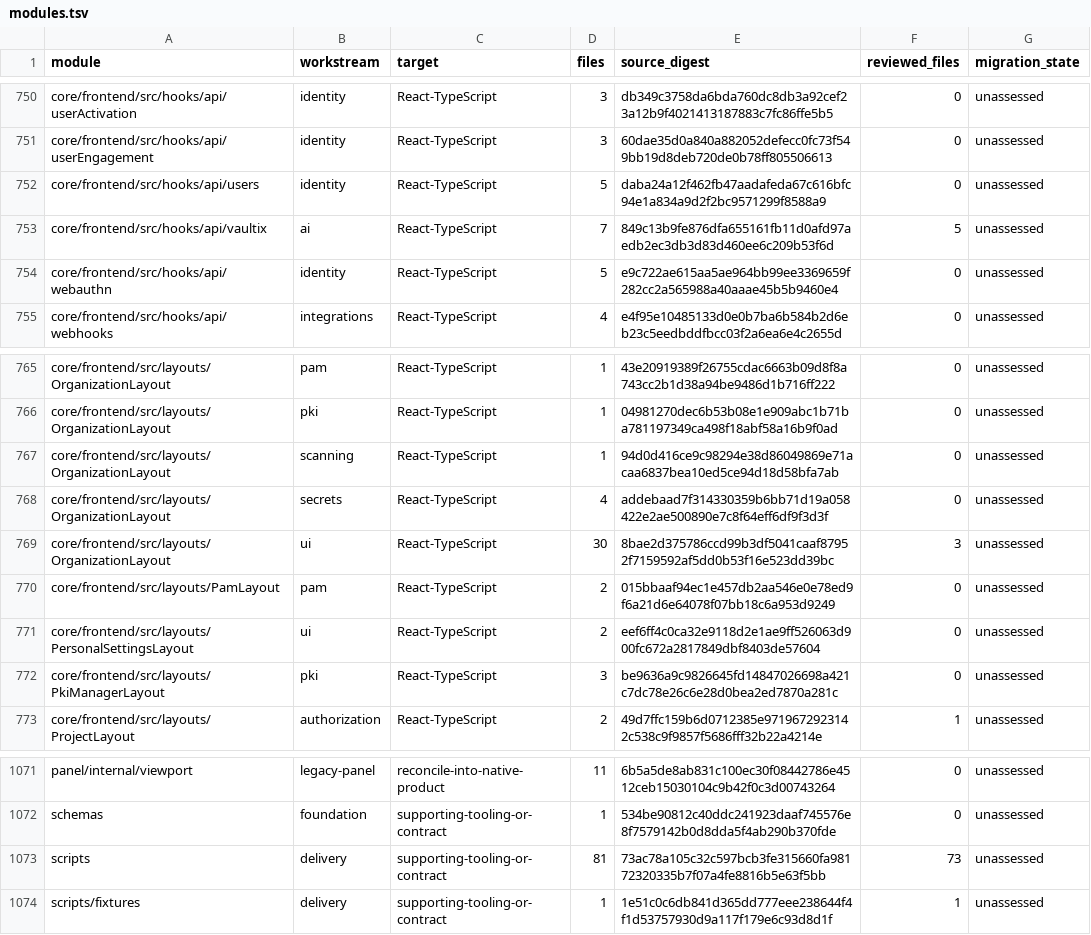
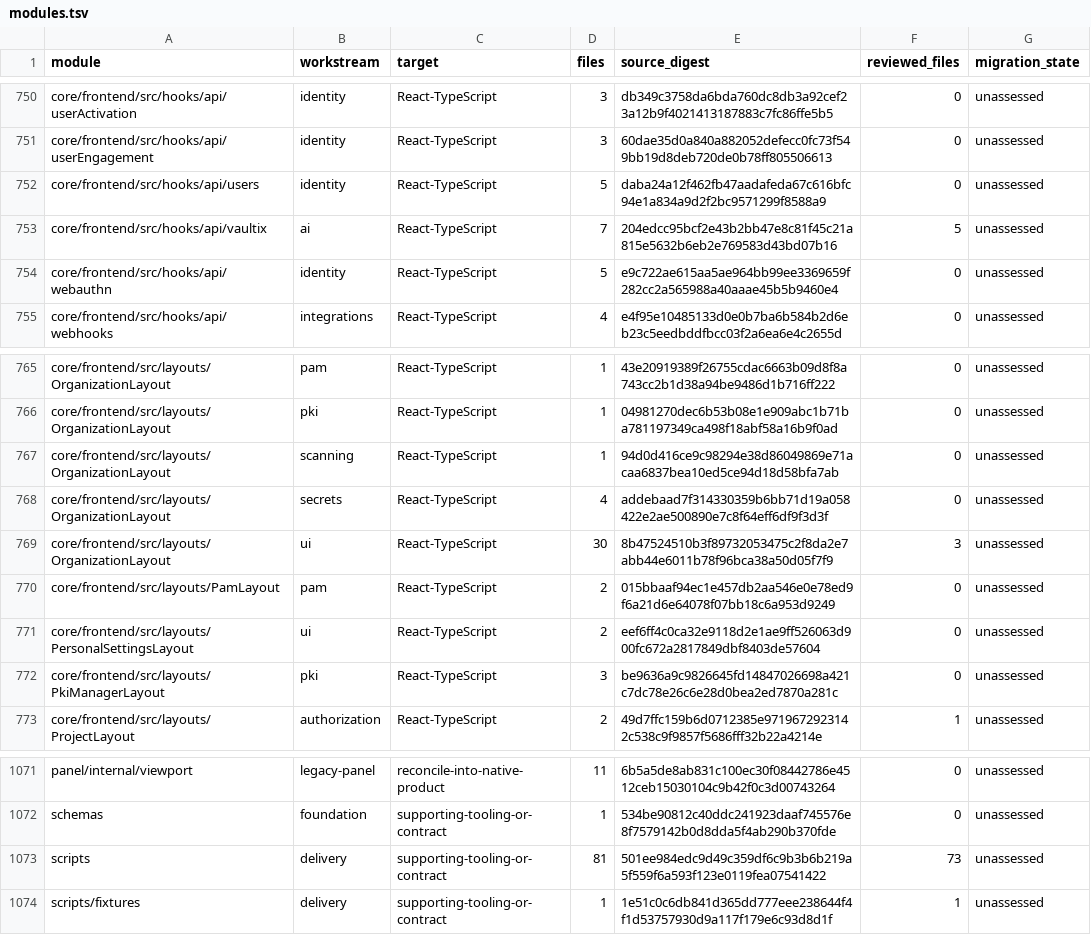
Before and after one commit to shippinAI/vaultix, a TSV file: docs/migration/generated/modules.tsv, drawn as a sheet; only a part is shown, gaps mark what is left out.

```diff
--- a/docs/migration/generated/modules.tsv
+++ b/docs/migration/generated/modules.tsv
@@ -752,3 +752,3 @@ core/frontend/src/hooks/api/userEngagement	identity	React-TypeScript	3	60dae35d0
 core/frontend/src/hooks/api/users	identity	React-TypeScript	5	daba24a12f462fb47aadafeda67c616bfc94e1a834a9d2f2bc9571299f8588a9	0	unassessed
-core/frontend/src/hooks/api/vaultix	ai	React-TypeScript	7	849c13b9fe876dfa655161fb11d0afd97aedb2ec3db3d83d460ee6c209b53f6d	5	unassessed
+core/frontend/src/hooks/api/vaultix	ai	React-TypeScript	7	204edcc95bcf2e43b2bb47e8c81f45c21a815e5632b6eb2e769583d43bd07b16	5	unassessed
 core/frontend/src/hooks/api/webauthn	identity	React-TypeScript	5	e9c722ae615aa5ae964bb99ee3369659f282cc2a565988a40aaae45b5b9460e4	0	unassessed
@@ -768,3 +768,3 @@ core/frontend/src/layouts/OrganizationLayout	scanning	React-TypeScript	1	94d0d41
 core/frontend/src/layouts/OrganizationLayout	secrets	React-TypeScript	4	addebaad7f314330359b6bb71d19a058422e2ae500890e7c8f64eff6df9f3d3f	0	unassessed
-core/frontend/src/layouts/OrganizationLayout	ui	React-TypeScript	30	8bae2d375786ccd99b3df5041caaf87952f7159592af5dd0b53f16e523dd39bc	3	unassessed
+core/frontend/src/layouts/OrganizationLayout	ui	React-TypeScript	30	8b47524510b3f89732053475c2f8da2e7abb44e6011b78f96bca38a50d05f7f9	3	unassessed
 core/frontend/src/layouts/PamLayout	pam	React-TypeScript	2	015bbaaf94ec1e457db2aa546e0e78ed9f6a21d6e64078f07bb18c6a953d9249	0	unassessed
@@ -1072,3 +1072,3 @@ panel/internal/viewport	legacy-panel	reconcile-into-native-product	11	6b5a5de8ab
 schemas	foundation	supporting-tooling-or-contract	1	534be90812c40ddc241923daaf745576e8f7579142b0d8dda5f4ab290b370fde	0	unassessed
-scripts	delivery	supporting-tooling-or-contract	81	73ac78a105c32c597bcb3fe315660fa98172320335b7f07a4fe8816b5e63f5bb	73	unassessed
+scripts	delivery	supporting-tooling-or-contract	81	501ee984edc9d49c359df6c9b3b6b219a5f559f6a593f123e0119fea07541422	73	unassessed
 scripts/fixtures	delivery	supporting-tooling-or-contract	1	1e51c0c6db841d365dd777eee238644f4f1d53757930d9a117f179e6c93d8d1f	1	unassessed
```
Also changed, not shown: 7 other files.
